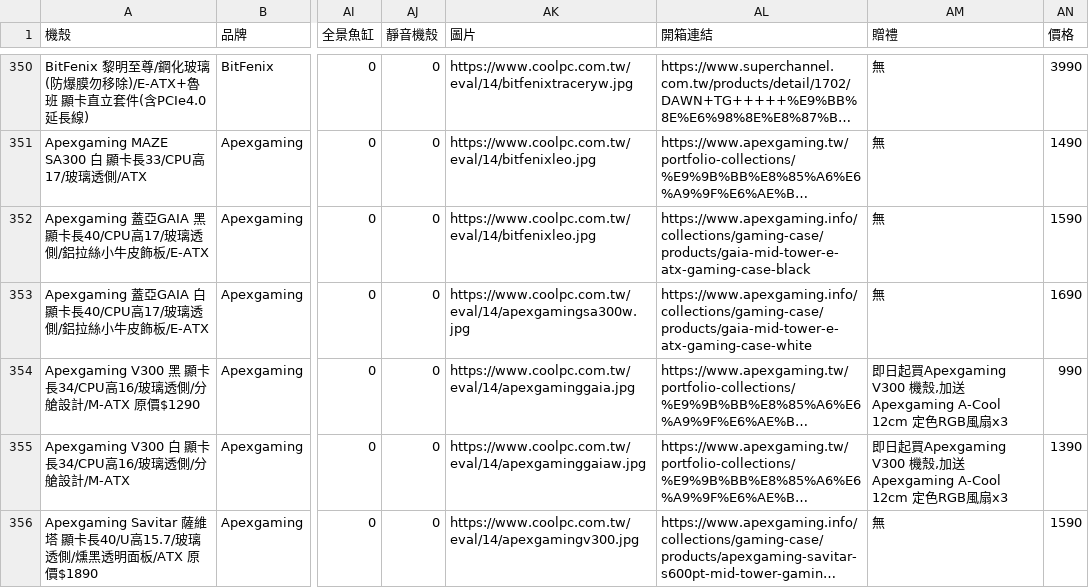
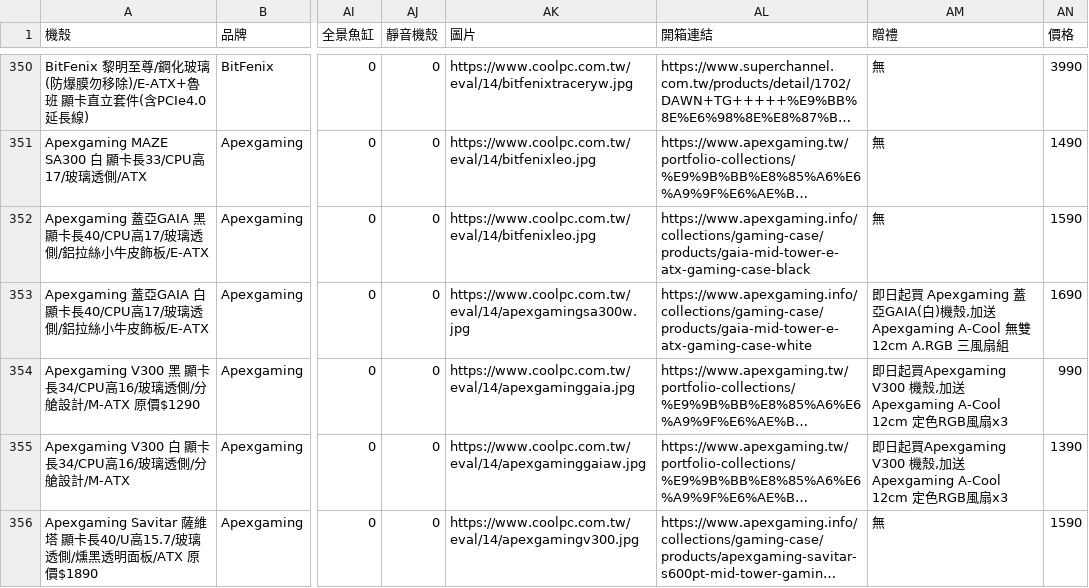
Before and after one commit to douobb/pc_case_data, a CSV file: pc_case.csv, drawn as a sheet; only a part is shown, gaps mark what is left out; long unchanged cells end in …; the diff names each change by its address in the sheet, - before the commit and + after, or states it on an @@ line.

```diff
--- a/pc_case.csv
+++ b/pc_case.csv
-AM353 (贈禮): 無
+AM353 (贈禮): 即日起買 Apexgaming 蓋亞GAIA(白)機殼,加送Apexgaming A-Cool 無雙12cm A.RGB 三風扇組
```
Also changed, not shown: 1 other file.
